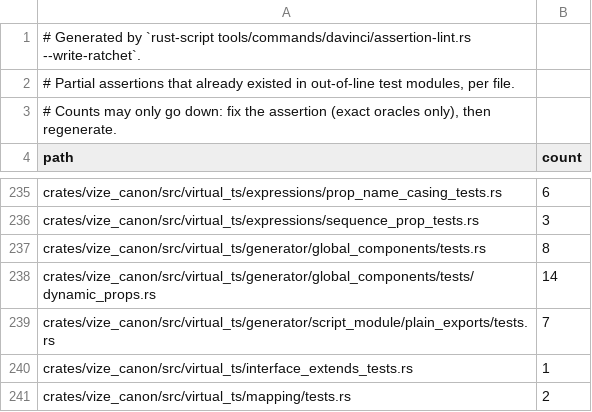
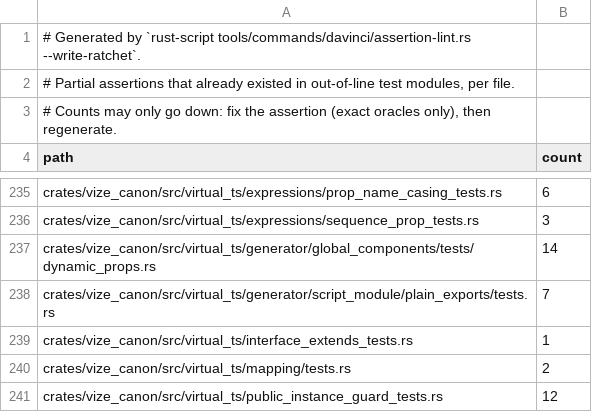
Before and after one commit to ubugeeei-prod/vize, a TSV file: docs/davinci/plan/assertion-ratchet.tsv, drawn as a sheet; only a part is shown, gaps mark what is left out; the shorter side is filled out with more unchanged rows.

Commit message:
test(canon): use exact component ownership oracles

```diff
--- a/docs/davinci/plan/assertion-ratchet.tsv
+++ b/docs/davinci/plan/assertion-ratchet.tsv
@@ -236,3 +236,2 @@ crates/vize_canon/src/virtual_ts/expressions/prop_name_casing_tests.rs	6
 crates/vize_canon/src/virtual_ts/expressions/sequence_prop_tests.rs	3
-crates/vize_canon/src/virtual_ts/generator/global_components/tests.rs	8
 crates/vize_canon/src/virtual_ts/generator/global_components/tests/dynamic_props.rs	14
```
Also changed, not shown: 3 other files.
